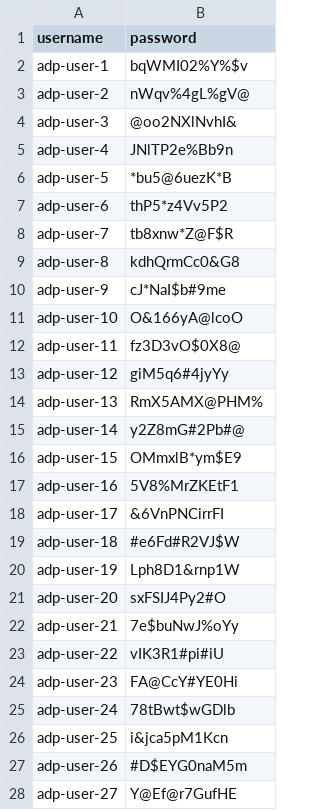
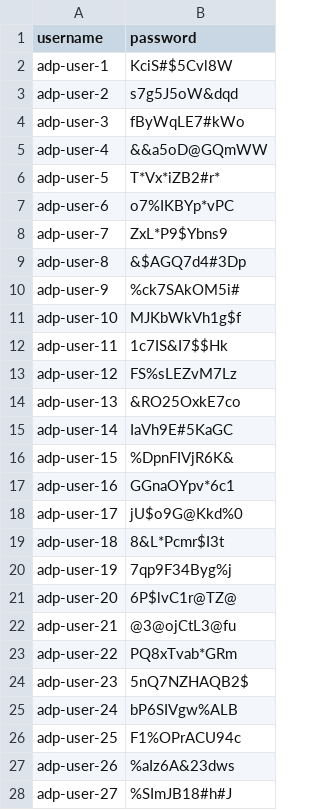
Before and after one commit to optoshon/adp_applied_agent_engineering_lab_pack, a CSV file: cohort_user_passwords.csv, drawn as a sheet; only a part is shown; the diff covers the shown part only.

Commit message:
ADP

```diff
--- a/cohort_user_passwords.csv
+++ b/cohort_user_passwords.csv
@@ -1,28 +1,28 @@
 username,password
-adp-user-1,bqWMI02%Y%$v
-adp-user-2,nWqv%4gL%gV@
-adp-user-3,@oo2NXlNvhI&
-adp-user-4,JNlTP2e%Bb9n
-adp-user-5,*bu5@6uezK*B
-adp-user-6,thP5*z4Vv5P2
-adp-user-7,tb8xnw*Z@F$R
-adp-user-8,kdhQrmCc0&G8
-adp-user-9,cJ*NaI$b#9me
-adp-user-10,O&166yA@lcoO
-adp-user-11,fz3D3vO$0X8@
-adp-user-12,giM5q6#4jyYy
-adp-user-13,RmX5AMX@PHM%
-adp-user-14,y2Z8mG#2Pb#@
-adp-user-15,OMmxlB*ym$E9
-adp-user-16,5V8%MrZKEtF1
-adp-user-17,&6VnPNCirrFI
-adp-user-18,#e6Fd#R2VJ$W
-adp-user-19,Lph8D1&rnp1W
-adp-user-20,sxFSIJ4Py2#O
-adp-user-21,7e$buNwJ%oYy
-adp-user-22,vIK3R1#pi#iU
-adp-user-23,FA@CcY#YE0Hi
-adp-user-24,78tBwt$wGDlb
-adp-user-25,i&jca5pM1Kcn
-adp-user-26,#D$EYG0naM5m
-adp-user-27,Y@Ef@r7GufHE
+adp-user-1,KciS#$5Cvl8W
+adp-user-2,s7g5J5oW&dqd
+adp-user-3,fByWqLE7#kWo
+adp-user-4,&&a5oD@GQmWW
+adp-user-5,T*Vx*iZB2#r*
+adp-user-6,o7%IKBYp*vPC
+adp-user-7,ZxL*P9$Ybns9
+adp-user-8,&$AGQ7d4#3Dp
+adp-user-9,%ck7SAkOM5i#
+adp-user-10,MJKbWkVh1g$f
+adp-user-11,1c7IS&I7$$Hk
+adp-user-12,FS%sLEZvM7Lz
+adp-user-13,&RO25OxkE7co
+adp-user-14,IaVh9E#5KaGC
+adp-user-15,%DpnFIVjR6K&
+adp-user-16,GGnaOYpv*6c1
+adp-user-17,jU$o9G@Kkd%0
+adp-user-18,8&L*Pcmr$I3t
+adp-user-19,7qp9F34Byg%j
+adp-user-20,6P$lvC1r@TZ@
+adp-user-21,@3@ojCtL3@fu
+adp-user-22,PQ8xTvab*GRm
+adp-user-23,5nQ7NZHAQB2$
+adp-user-24,bP6SIVgw%ALB
+adp-user-25,F1%OPrACU94c
+adp-user-26,%aIz6A&23dws
+adp-user-27,%SImJB18#h#J
```
Also changed, not shown: 35 removed rows and 38 edited cells elsewhere in this file.
